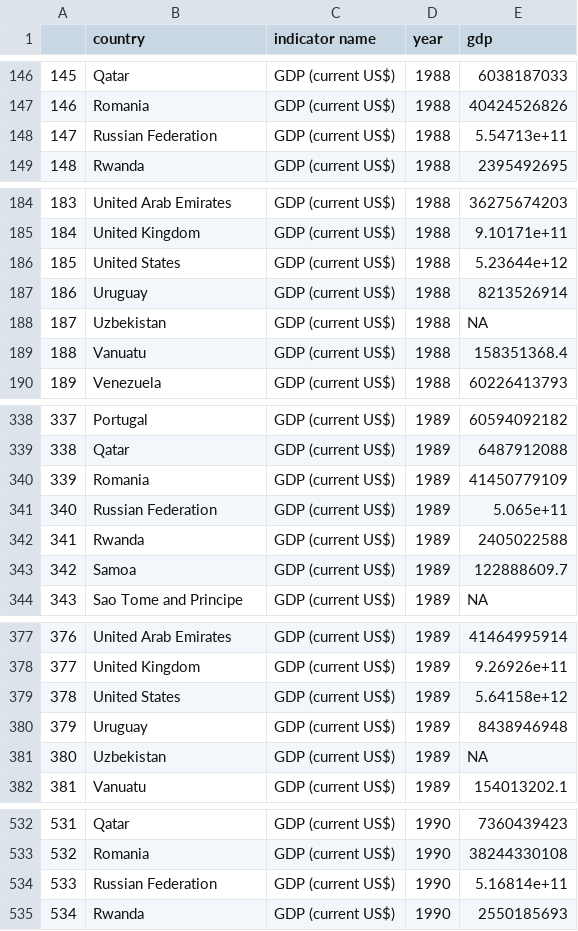
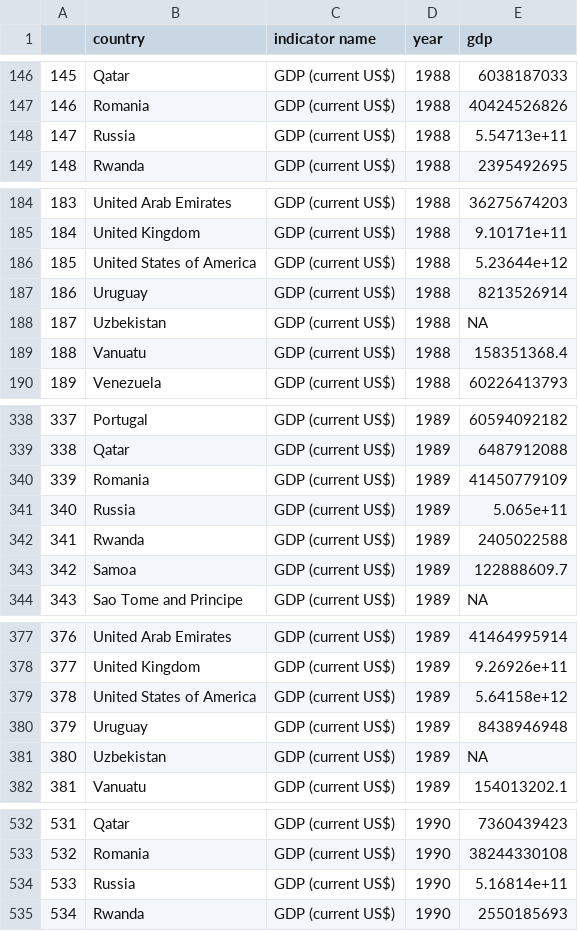
Before and after one commit to WL-Biol185-ShinyProjects/Shepherd, a CSV file: GDP_tidy.csv, drawn as a sheet; only a part is shown, gaps mark what is left out; the diff covers the shown part only.

```diff
--- a/GDP_tidy.csv
+++ b/GDP_tidy.csv
@@ -147,3 +147,3 @@
 "146","Romania","GDP (current US$)","1988",40424526826
-"147","Russian Federation","GDP (current US$)","1988",5.54713e+11
+"147","Russia","GDP (current US$)","1988",5.54713e+11
 "148","Rwanda","GDP (current US$)","1988",2395492695
@@ -185,3 +185,3 @@
 "184","United Kingdom","GDP (current US$)","1988",9.10171e+11
-"185","United States","GDP (current US$)","1988",5.23644e+12
+"185","United States of America","GDP (current US$)","1988",5.23644e+12
 "186","Uruguay","GDP (current US$)","1988",8213526914
@@ -340,3 +340,3 @@
 "339","Romania","GDP (current US$)","1989",41450779109
-"340","Russian Federation","GDP (current US$)","1989",5.065e+11
+"340","Russia","GDP (current US$)","1989",5.065e+11
 "341","Rwanda","GDP (current US$)","1989",2405022588
@@ -378,3 +378,3 @@
 "377","United Kingdom","GDP (current US$)","1989",9.26926e+11
-"378","United States","GDP (current US$)","1989",5.64158e+12
+"378","United States of America","GDP (current US$)","1989",5.64158e+12
 "379","Uruguay","GDP (current US$)","1989",8438946948
@@ -533,3 +533,3 @@
 "532","Romania","GDP (current US$)","1990",38244330108
-"533","Russian Federation","GDP (current US$)","1990",5.16814e+11
+"533","Russia","GDP (current US$)","1990",5.16814e+11
 "534","Rwanda","GDP (current US$)","1990",2550185693
```
Also changed, not shown: 65 edited cells elsewhere in this file, Gini_Inequality_Index_tidy.csv, happiness_index_tidy.csv, 1 other file.
